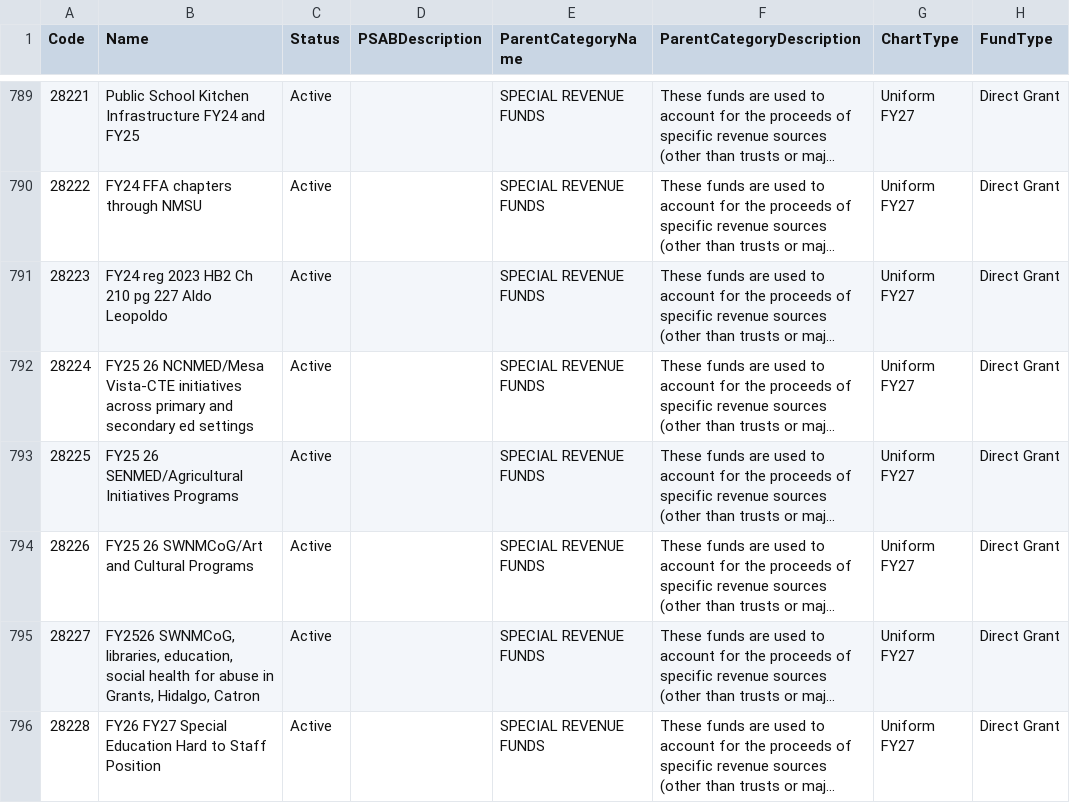
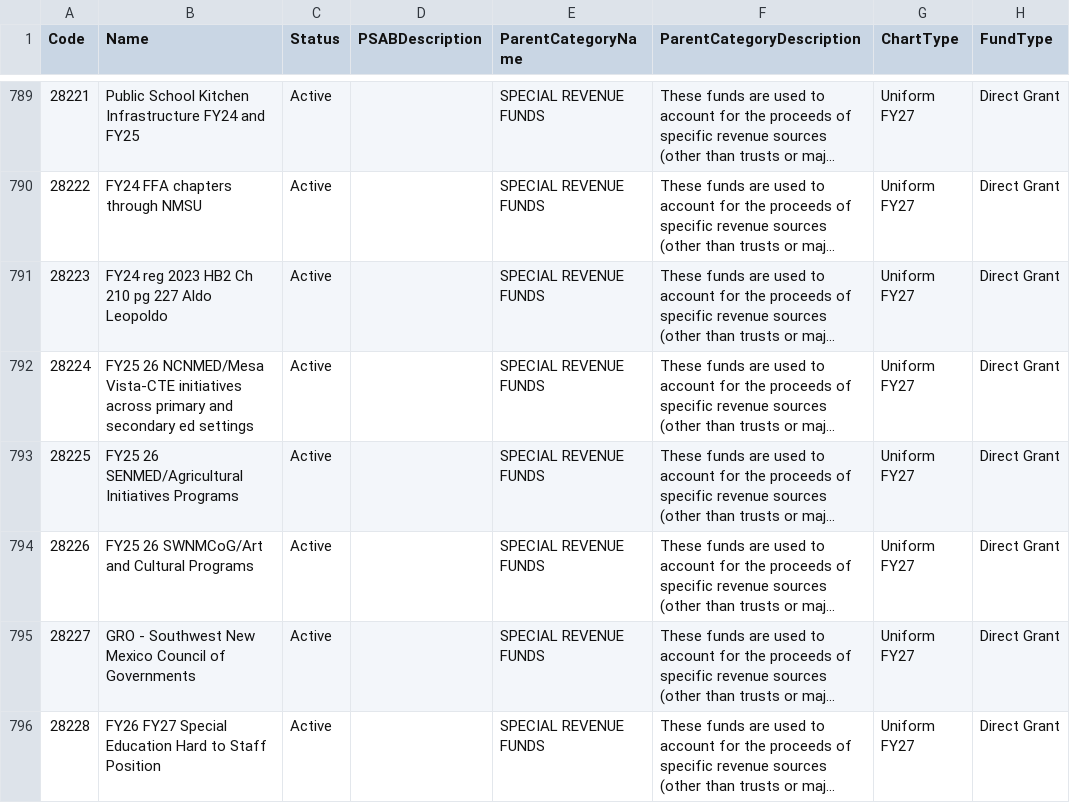
Before and after one commit to bobthehermit/UCOA_Lookup_App, a CSV file: data/ucoa_fund.csv, drawn as a sheet; only a part is shown, gaps mark what is left out; long unchanged cells end in …; the diff covers the shown part only; the diff names each change by its address in the sheet, - before the commit and + after, or states it on an @@ line.

Commit message:
UCOA refresh 2026-10-27: 27533/28227 renames, 28229 added, grant names filled; add requirements.txt, setup docs

```diff
--- a/data/ucoa_fund.csv
+++ b/data/ucoa_fund.csv
-B795 (Name): FY2526 SWNMCoG, libraries, education, social health for abuse in Grants, Hidalgo, Catron
+B795 (Name): GRO - Southwest New Mexico Council of Governments
```
Also changed, not shown: 1 added row and 5 edited cells elsewhere in this file, COA Configuration Report.csv, 3 other files.
